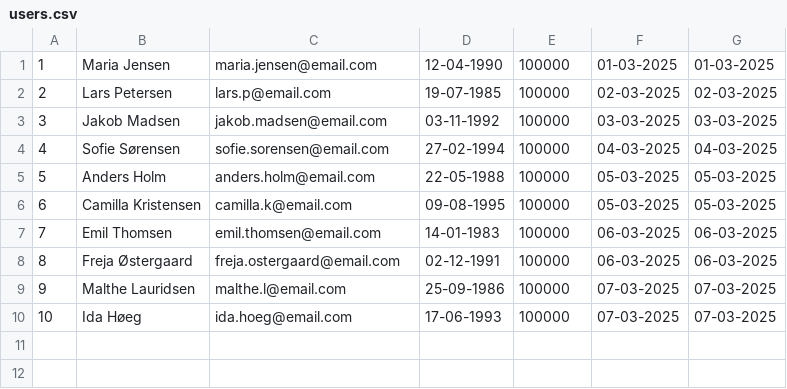
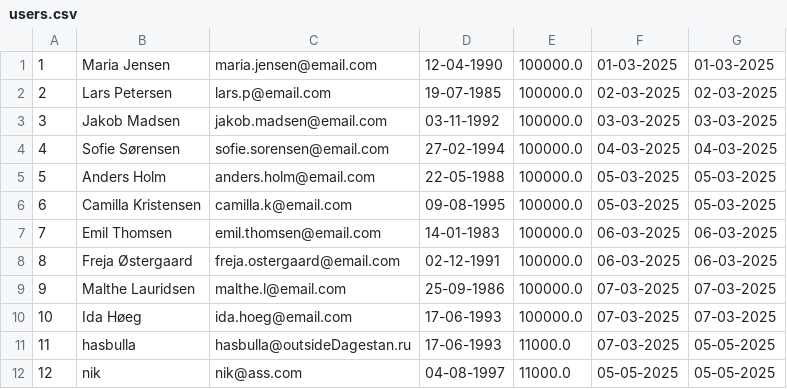
Before and after one commit to nikholt1/InvesteringsKlubben, a CSV file: src/repositories/users.csv, drawn as a sheet.

Commit message:
Resumed UserService functionality Implementation
- refactored UserRepository code to correctly handle file updates and writes.

- implemented functionality in userService to
+ find userDate
+updateUserCashValue
+ writeNewUser
+ printAllUsers
+ getUserID from email

```diff
--- a/src/repositories/users.csv
+++ b/src/repositories/users.csv
@@ -1,10 +1,12 @@
-1;Maria Jensen;maria.jensen@email.com;12-04-1990;100000;01-03-2025;01-03-2025
-2;Lars Petersen;lars.p@email.com;19-07-1985;100000;02-03-2025;02-03-2025
-3;Jakob Madsen;jakob.madsen@email.com;03-11-1992;100000;03-03-2025;03-03-2025
-4;Sofie Sørensen;sofie.sorensen@email.com;27-02-1994;100000;04-03-2025;04-03-2025
-5;Anders Holm;anders.holm@email.com;22-05-1988;100000;05-03-2025;05-03-2025
-6;Camilla Kristensen;camilla.k@email.com;09-08-1995;100000;05-03-2025;05-03-2025
-7;Emil Thomsen;emil.thomsen@email.com;14-01-1983;100000;06-03-2025;06-03-2025
-8;Freja Østergaard;freja.ostergaard@email.com;02-12-1991;100000;06-03-2025;06-03-2025
-9;Malthe Lauridsen;malthe.l@email.com;25-09-1986;100000;07-03-2025;07-03-2025
-10;Ida Høeg;ida.hoeg@email.com;17-06-1993;100000;07-03-2025;07-03-2025
+1;Maria Jensen;maria.jensen@email.com;12-04-1990;100000.0;01-03-2025;01-03-2025
+2;Lars Petersen;lars.p@email.com;19-07-1985;100000.0;02-03-2025;02-03-2025
+3;Jakob Madsen;jakob.madsen@email.com;03-11-1992;100000.0;03-03-2025;03-03-2025
+4;Sofie Sørensen;sofie.sorensen@email.com;27-02-1994;100000.0;04-03-2025;04-03-2025
+5;Anders Holm;anders.holm@email.com;22-05-1988;100000.0;05-03-2025;05-03-2025
+6;Camilla Kristensen;camilla.k@email.com;09-08-1995;100000.0;05-03-2025;05-03-2025
+7;Emil Thomsen;emil.thomsen@email.com;14-01-1983;100000.0;06-03-2025;06-03-2025
+8;Freja Østergaard;freja.ostergaard@email.com;02-12-1991;100000.0;06-03-2025;06-03-2025
+9;Malthe Lauridsen;malthe.l@email.com;25-09-1986;100000.0;07-03-2025;07-03-2025
+10;Ida Høeg;ida.hoeg@email.com;17-06-1993;100000.0;07-03-2025;07-03-2025
+11;hasbulla;hasbulla@outsideDagestan.ru;17-06-1993;11000.0;07-03-2025;05-05-2025
+12;nik;nik@ass.com;04-08-1997;11000.0;05-05-2025;05-05-2025
```
Also changed, not shown: 5 other files.
